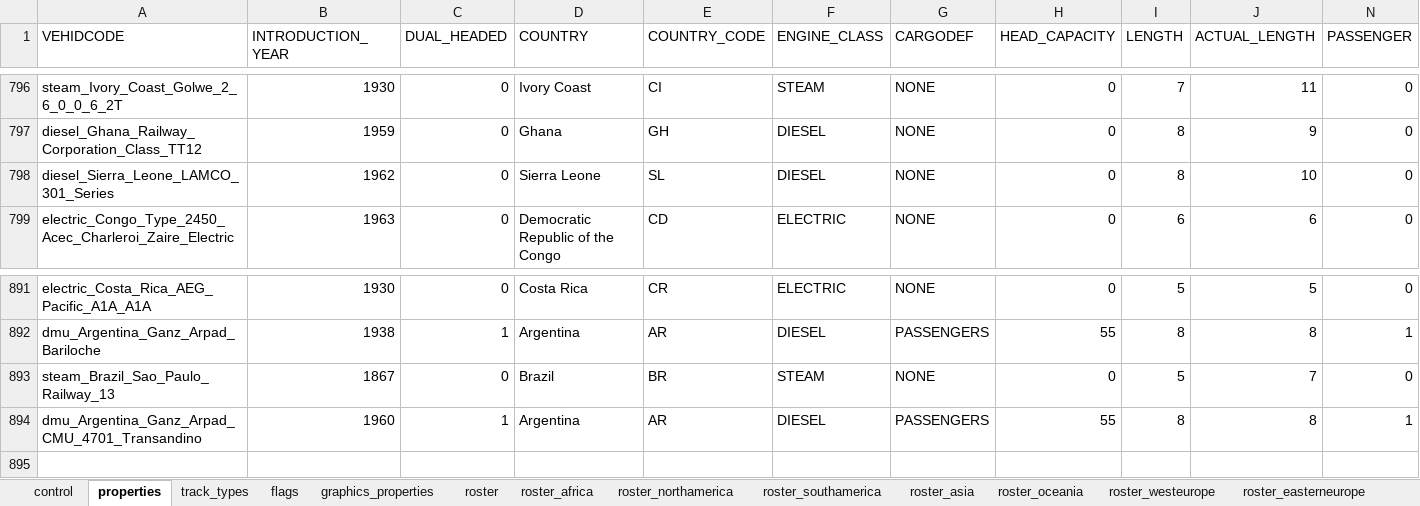
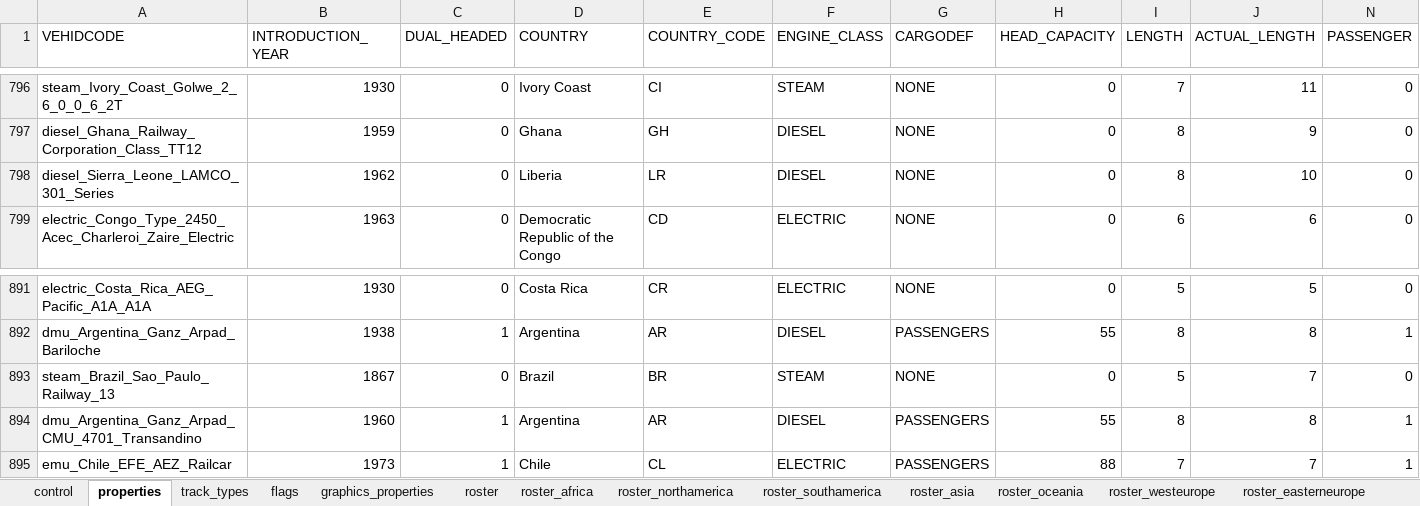
Before and after one commit to nemethviktor/2ccts_revival, an Excel workbook: tools/vehicle_report.xlsx, sheet properties, drawn as a sheet; only a part is shown, gaps mark what is left out; values as stored, in another font and other column widths than the file's, no borders; conditional formats and table styles not drawn; rows hold the shown columns only; the diff names each change by its address in the sheet, - before the commit and + after, or states it on an @@ line.

Commit message:
Add `Chile AEZ Railcar`

```diff
--- a/tools/vehicle_report.xlsx (sheet properties)
+++ b/tools/vehicle_report.xlsx (sheet properties)
-D798 (COUNTRY): Sierra Leone
+D798 (COUNTRY): Liberia
-E798 (COUNTRY_CODE): SL
+E798 (COUNTRY_CODE): LR
+row 895: emu_Chile_EFE_AEZ_Railcar | 1973 | 1 | Chile | CL | ELECTRIC | PASSENGERS | 88 | 7 | 7 | 1
```
Also changed, not shown: sheet flags, sheet control, sheet roster, sheet graphics_properties, sheet track_types, formulas that keep their value, hidden cells, 58 other files.
